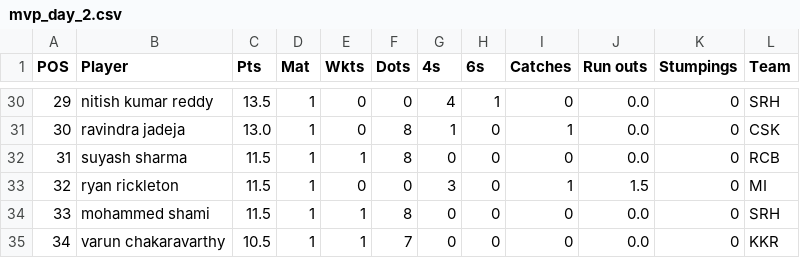
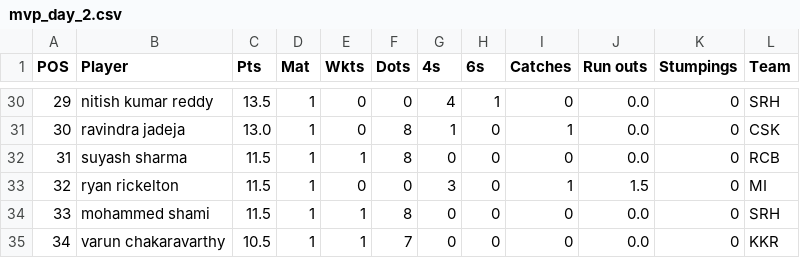
Before and after one commit to suddu16/ipl-fantasy, a CSV file: ipl2025/data/mvp_day_2.csv, drawn as a sheet; only a part is shown, gaps mark what is left out.

```diff
--- a/ipl2025/data/mvp_day_2.csv
+++ b/ipl2025/data/mvp_day_2.csv
@@ -32,3 +32,3 @@ POS,Player,Pts,Mat,Wkts,Dots,4s,6s,Catches,Run outs,Stumpings,Team
 31,suyash sharma,11.5,1,1,8,0,0,0,0.0,0,RCB
-32,ryan rickleton,11.5,1,0,0,3,0,1,1.5,0,MI
+32,ryan rickelton,11.5,1,0,0,3,0,1,1.5,0,MI
 33,mohammed shami,11.5,1,1,8,0,0,0,0.0,0,SRH
```
Also changed, not shown: ipl2025/data/mvp_day_10.csv, ipl2025/data/mvp_day_3.csv, 11 other files.
